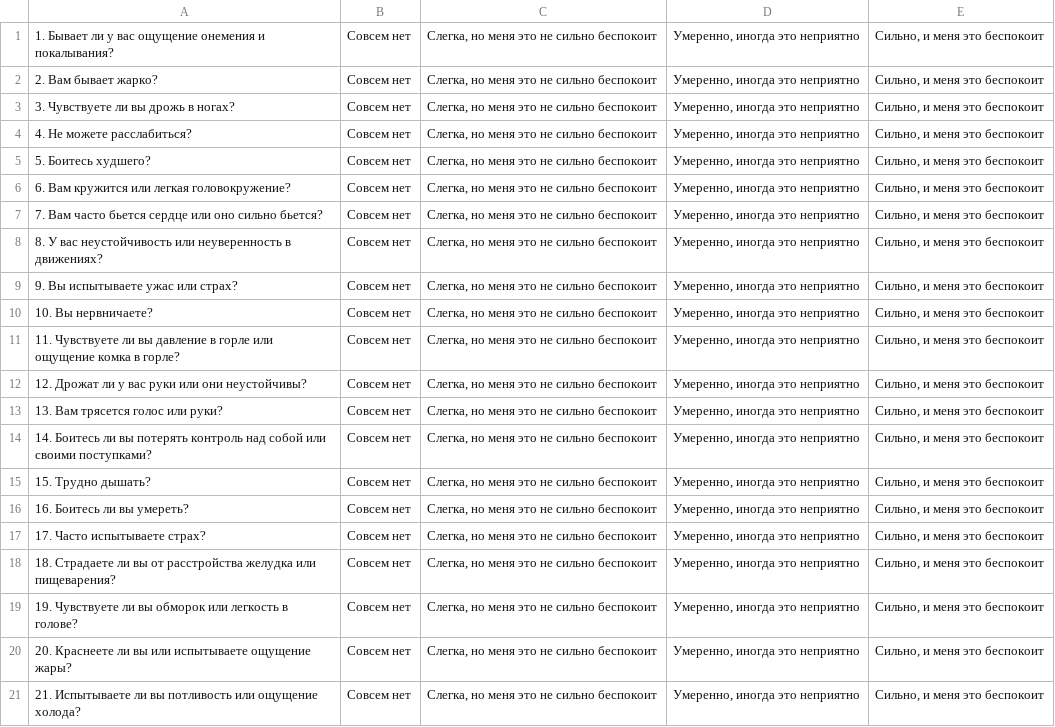
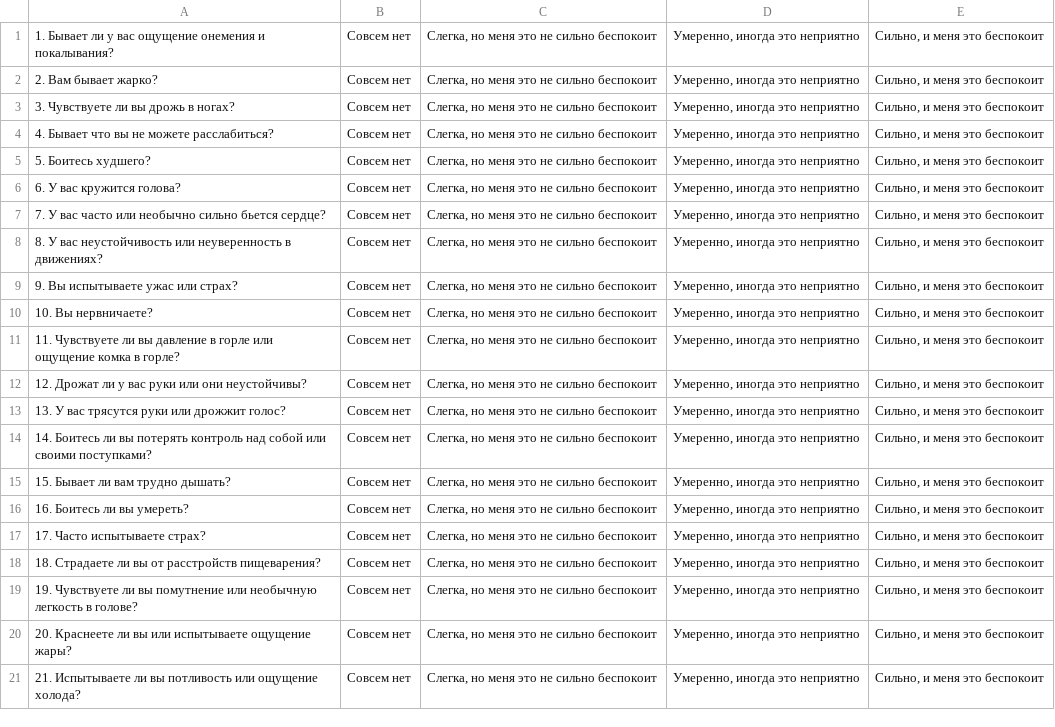
Before and after one commit to Imran23A/psy_bot, a TSV file: Becks_anxiety.tsv, drawn as a sheet.

```diff
--- a/Becks_anxiety.tsv
+++ b/Becks_anxiety.tsv
@@ -3,6 +3,6 @@
 3. Чувствуете ли вы дрожь в ногах?	Совсем нет	Слегка, но меня это не сильно беспокоит	Умеренно, иногда это неприятно	Сильно, и меня это беспокоит
-4. Не можете расслабиться?	Совсем нет	Слегка, но меня это не сильно беспокоит	Умеренно, иногда это неприятно	Сильно, и меня это беспокоит
+4. Бывает что вы не можете расслабиться?	Совсем нет	Слегка, но меня это не сильно беспокоит	Умеренно, иногда это неприятно	Сильно, и меня это беспокоит
 5. Боитесь худшего?	Совсем нет	Слегка, но меня это не сильно беспокоит	Умеренно, иногда это неприятно	Сильно, и меня это беспокоит
-6. Вам кружится или легкая головокружение?	Совсем нет	Слегка, но меня это не сильно беспокоит	Умеренно, иногда это неприятно	Сильно, и меня это беспокоит
-7. Вам часто бьется сердце или оно сильно бьется?	Совсем нет	Слегка, но меня это не сильно беспокоит	Умеренно, иногда это неприятно	Сильно, и меня это беспокоит
+6. У вас кружится голова?	Совсем нет	Слегка, но меня это не сильно беспокоит	Умеренно, иногда это неприятно	Сильно, и меня это беспокоит
+7. У вас часто или необычно сильно бьется сердце?	Совсем нет	Слегка, но меня это не сильно беспокоит	Умеренно, иногда это неприятно	Сильно, и меня это беспокоит
 8. У вас неустойчивость или неуверенность в движениях?	Совсем нет	Слегка, но меня это не сильно беспокоит	Умеренно, иногда это неприятно	Сильно, и меня это беспокоит
@@ -12,9 +12,9 @@
 12. Дрожат ли у вас руки или они неустойчивы?	Совсем нет	Слегка, но меня это не сильно беспокоит	Умеренно, иногда это неприятно	Сильно, и меня это беспокоит
-13. Вам трясется голос или руки?	Совсем нет	Слегка, но меня это не сильно беспокоит	Умеренно, иногда это неприятно	Сильно, и меня это беспокоит
+13. У вас трясутся руки или дрожжит голос?	Совсем нет	Слегка, но меня это не сильно беспокоит	Умеренно, иногда это неприятно	Сильно, и меня это беспокоит
 14. Боитесь ли вы потерять контроль над собой или своими поступками?	Совсем нет	Слегка, но меня это не сильно беспокоит	Умеренно, иногда это неприятно	Сильно, и меня это беспокоит
-15. Трудно дышать?	Совсем нет	Слегка, но меня это не сильно беспокоит	Умеренно, иногда это неприятно	Сильно, и меня это беспокоит
+15. Бывает ли вам трудно дышать?	Совсем нет	Слегка, но меня это не сильно беспокоит	Умеренно, иногда это неприятно	Сильно, и меня это беспокоит
 16. Боитесь ли вы умереть?	Совсем нет	Слегка, но меня это не сильно беспокоит	Умеренно, иногда это неприятно	Сильно, и меня это беспокоит
 17. Часто испытываете страх?	Совсем нет	Слегка, но меня это не сильно беспокоит	Умеренно, иногда это неприятно	Сильно, и меня это беспокоит
-18. Страдаете ли вы от расстройства желудка или пищеварения?	Совсем нет	Слегка, но меня это не сильно беспокоит	Умеренно, иногда это неприятно	Сильно, и меня это беспокоит
-19. Чувствуете ли вы обморок или легкость в голове?	Совсем нет	Слегка, но меня это не сильно беспокоит	Умеренно, иногда это неприятно	Сильно, и меня это беспокоит
+18. Страдаете ли вы от расстройств пищеварения?	Совсем нет	Слегка, но меня это не сильно беспокоит	Умеренно, иногда это неприятно	Сильно, и меня это беспокоит
+19. Чувствуете ли вы помутнение или необычную легкость в голове?	Совсем нет	Слегка, но меня это не сильно беспокоит	Умеренно, иногда это неприятно	Сильно, и меня это беспокоит
 20. Краснеете ли вы или испытываете ощущение жары?	Совсем нет	Слегка, но меня это не сильно беспокоит	Умеренно, иногда это неприятно	Сильно, и меня это беспокоит
```
Also changed, not shown: Becks_depress.tsv, post_Traumatic_PCL-5.tsv, 1 other file.
